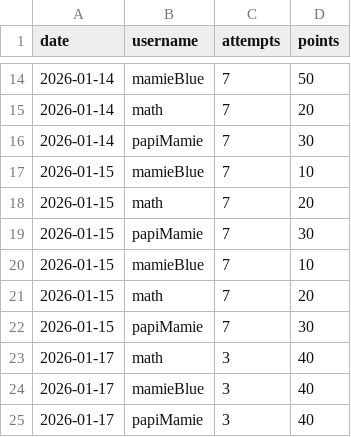
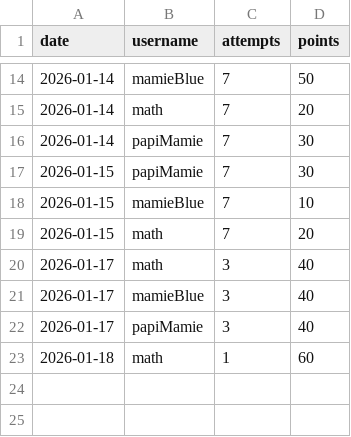
Before and after one commit to alassauzet/motus-app, a CSV file: data/scores.csv, drawn as a sheet; only a part is shown, gaps mark what is left out; removed rows and columns are numbered as before the commit, all else as after; the diff names each change by its address in the sheet, - before the commit and + after, or states it on an @@ line.

```diff
--- a/data/scores.csv
+++ b/data/scores.csv
-row 17: 2026-01-15 | mamieBlue | 7 | 10
-row 18: 2026-01-15 | math | 7 | 20
-row 22: 2026-01-15 | papiMamie | 7 | 30
+row 23: 2026-01-18 | math | 1 | 60
```
Also changed, not shown: 6 other files.
